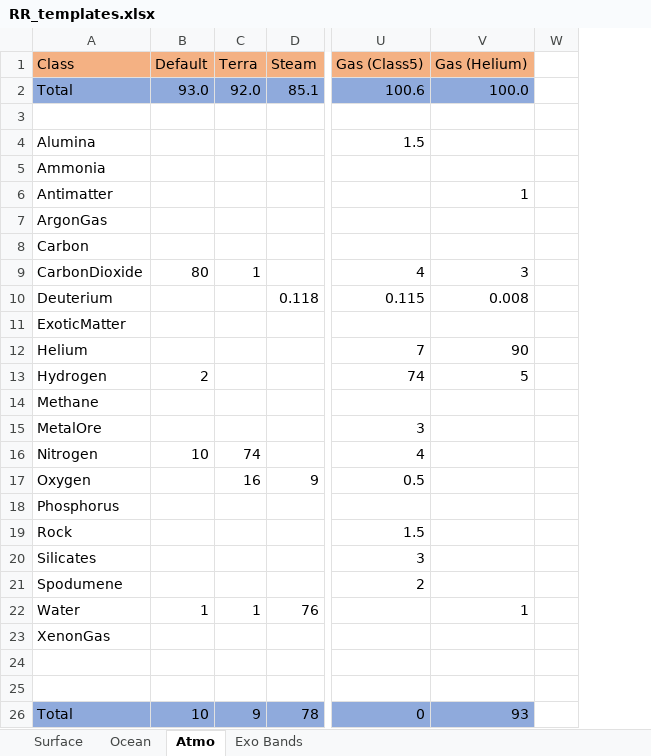
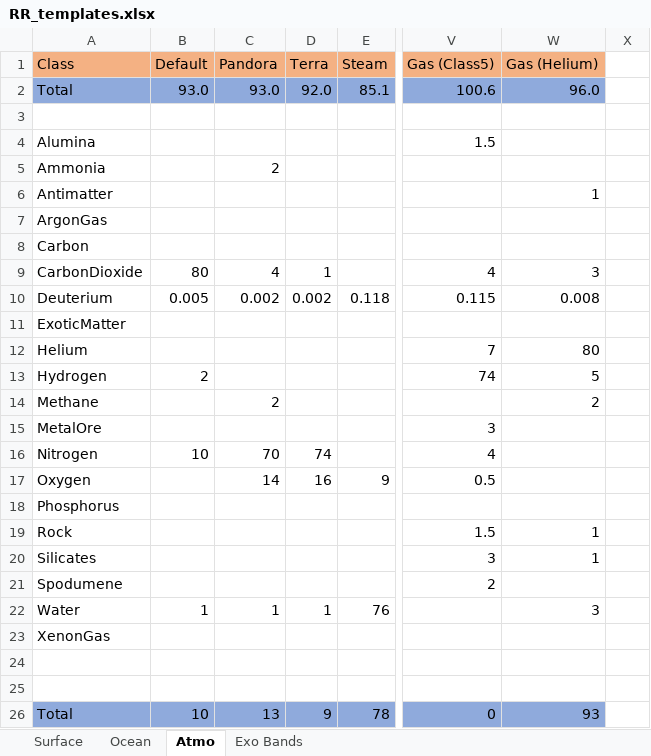
Before and after one commit to JadeOfMaar/RationalResources, an Excel workbook: RR_templates.xlsx, sheet Atmo, drawn as a sheet; only a part is shown, gaps mark what is left out; values as stored, in another font and other column widths than the file's, no borders; addresses are those after the commit; the diff names each change by its address in the sheet, - before the commit and + after, or states it on an @@ line.

Commit message:
Update RR_templates.xlsx

```diff
--- a/RR_templates.xlsx (sheet Atmo)
+++ b/RR_templates.xlsx (sheet Atmo)
+column C (Pandora), rows 2-26: 93.0 |  |  | 2 |  |  |  | 4 | 0.002 |  |  |  | 2 |  | 70 | 14 |  |  |  |  | 1 |  |  |  | 13
-W2 (Gas (Helium)): 100.0
+W2 (Gas (Helium)): 96.0
-B10 (Default): (empty)
+B10 (Default): 0.005
-D10 (Terra): (empty)
+D10 (Terra): 0.002
-W12 (Gas (Helium)): 90
+W12 (Gas (Helium)): 80
-W14 (Gas (Helium)): (empty)
+W14 (Gas (Helium)): 2
-W19:W20 (Gas (Helium)): (empty)
+W19:W20 (Gas (Helium)): 1
-W22 (Gas (Helium)): 1
+W22 (Gas (Helium)): 3
```
Also changed, not shown: sheet Surface, formulas that keep their value.
